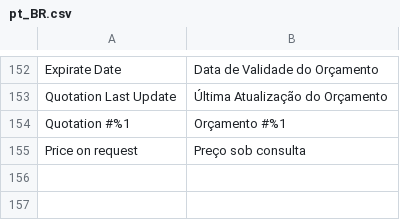
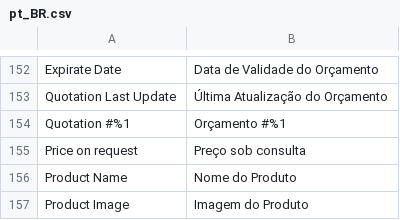
Before and after one commit to techspotbr/Techspot_SendQuote, a CSV file: i18n/pt_BR.csv, drawn as a sheet; only a part is shown, gaps mark what is left out; the diff names each change by its address in the sheet, - before the commit and + after, or states it on an @@ line.

```diff
--- a/i18n/pt_BR.csv
+++ b/i18n/pt_BR.csv
+row 156: Product Name | Nome do Produto
+row 157: Product Image | Imagem do Produto
```
Also changed, not shown: 3 other files.
